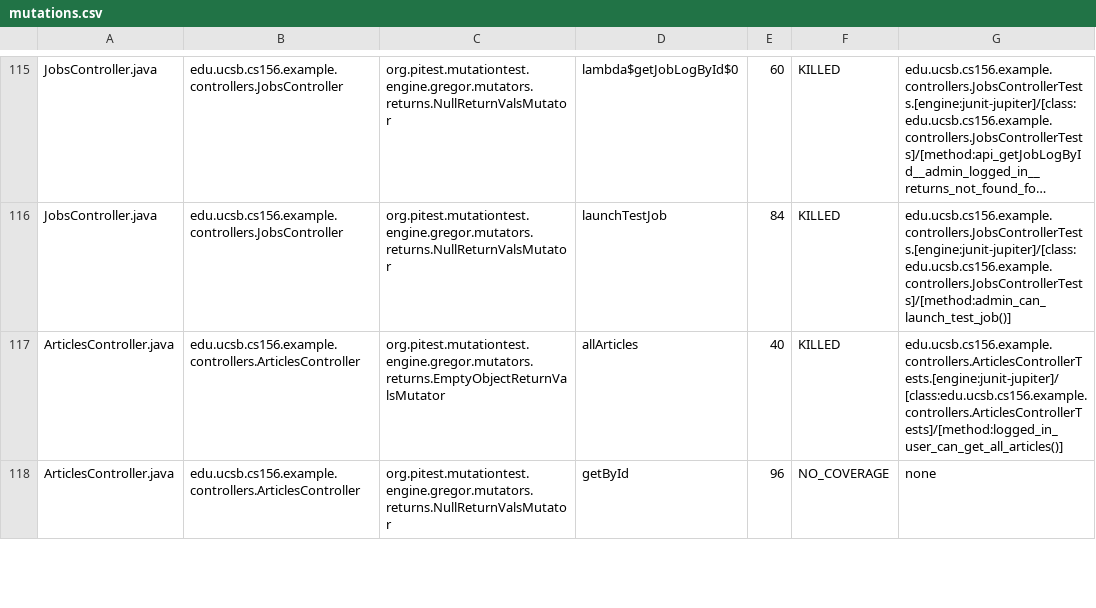
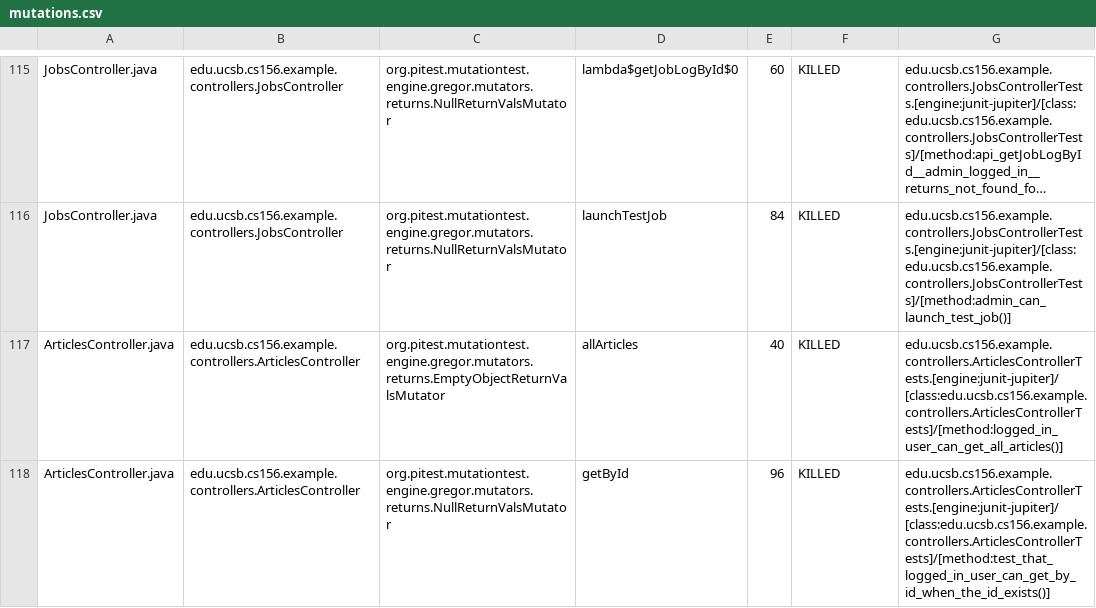
Before and after one commit to ucsb-cs156-f25/team01-f25-14, a CSV file: prs/67/pitest/mutations.csv, drawn as a sheet; only a part is shown, gaps mark what is left out; long unchanged cells end in …; the diff covers the shown part only.

Commit message:
Deploying to gh-pages from @ ucsb-cs156-f25/team01-f25-14@2e5939a6753d5c1897adfd85d26283b5f6516c27 🚀

```diff
--- a/prs/67/pitest/mutations.csv
+++ b/prs/67/pitest/mutations.csv
@@ -117,2 +117,2 @@ JobsController.java,edu.ucsb.cs156.example.controllers.JobsController,org.pitest
 ArticlesController.java,edu.ucsb.cs156.example.controllers.ArticlesController,org.pitest.mutationtest.engine.gregor.mutators.returns.EmptyObjectReturnValsMutator,allArticles,40,KILLED,edu.ucsb.cs156.example.controllers.ArticlesControllerTests.[engine:junit-jupiter]/[class:edu.ucsb.cs156.example.controllers.ArticlesControllerTests]/[method:logged_in_user_can_get_all_articles()]
-ArticlesController.java,edu.ucsb.cs156.example.controllers.ArticlesController,org.pitest.mutationtest.engine.gregor.mutators.returns.NullReturnValsMutator,getById,96,NO_COVERAGE,none
+ArticlesController.java,edu.ucsb.cs156.example.controllers.ArticlesController,org.pitest.mutationtest.engine.gregor.mutators.returns.NullReturnValsMutator,getById,96,KILLED,edu.ucsb.cs156.example.controllers.ArticlesControllerTests.[engine:junit-jupiter]/[class:edu.ucsb.cs156.example.controllers.ArticlesControllerTests]/[method:test_that_logged_in_user_can_get_by_id_when_the_id_exists()]
```
Also changed, not shown: 4 edited cells elsewhere in this file, 22 other files.
